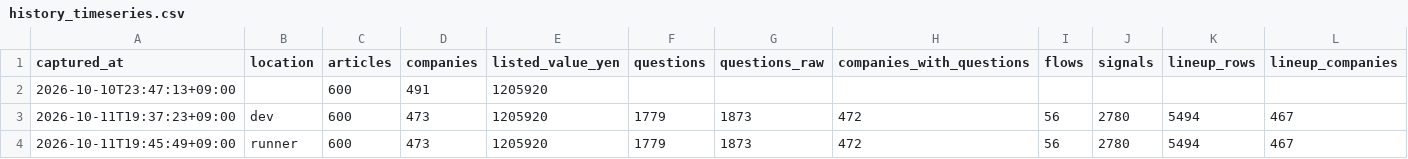
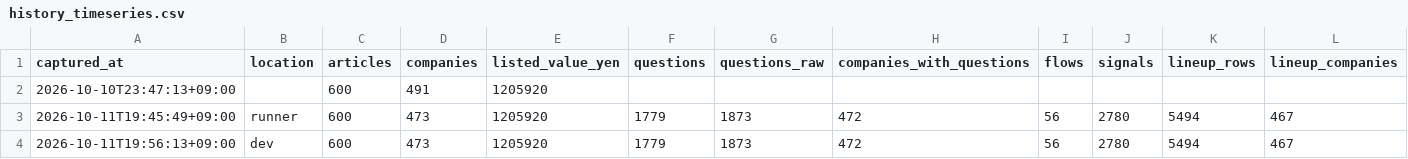
Before and after one commit to part676392/dsh-money-engine, a CSV file: exports/history_timeseries.csv, drawn as a sheet; only a part is shown; removed rows and columns are numbered as before the commit, all else as after; rows hold the shown columns only; the diff names each change by its address in the sheet, - before the commit and + after, or states it on an @@ line.

```diff
--- a/exports/history_timeseries.csv
+++ b/exports/history_timeseries.csv
-row 3: 2026-10-11T19:37:23+09:00 | dev | 600 | 473 | 1205920 | 1779 | 1873 | 472 | 56 | 2780 | 5494 | 467
+row 4: 2026-10-11T19:56:13+09:00 | dev | 600 | 473 | 1205920 | 1779 | 1873 | 472 | 56 | 2780 | 5494 | 467
```
Also changed, not shown: exports/history_runs.csv, 8 other files.
